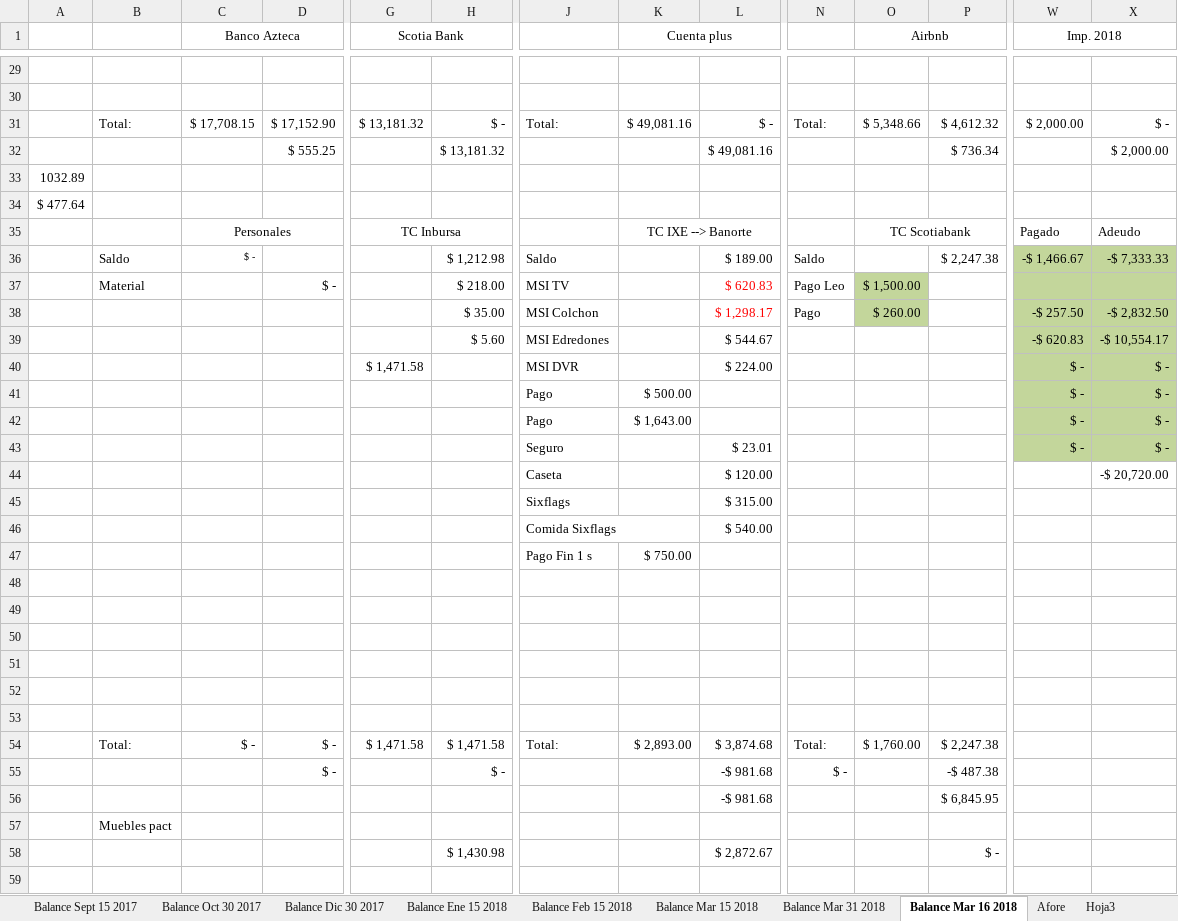
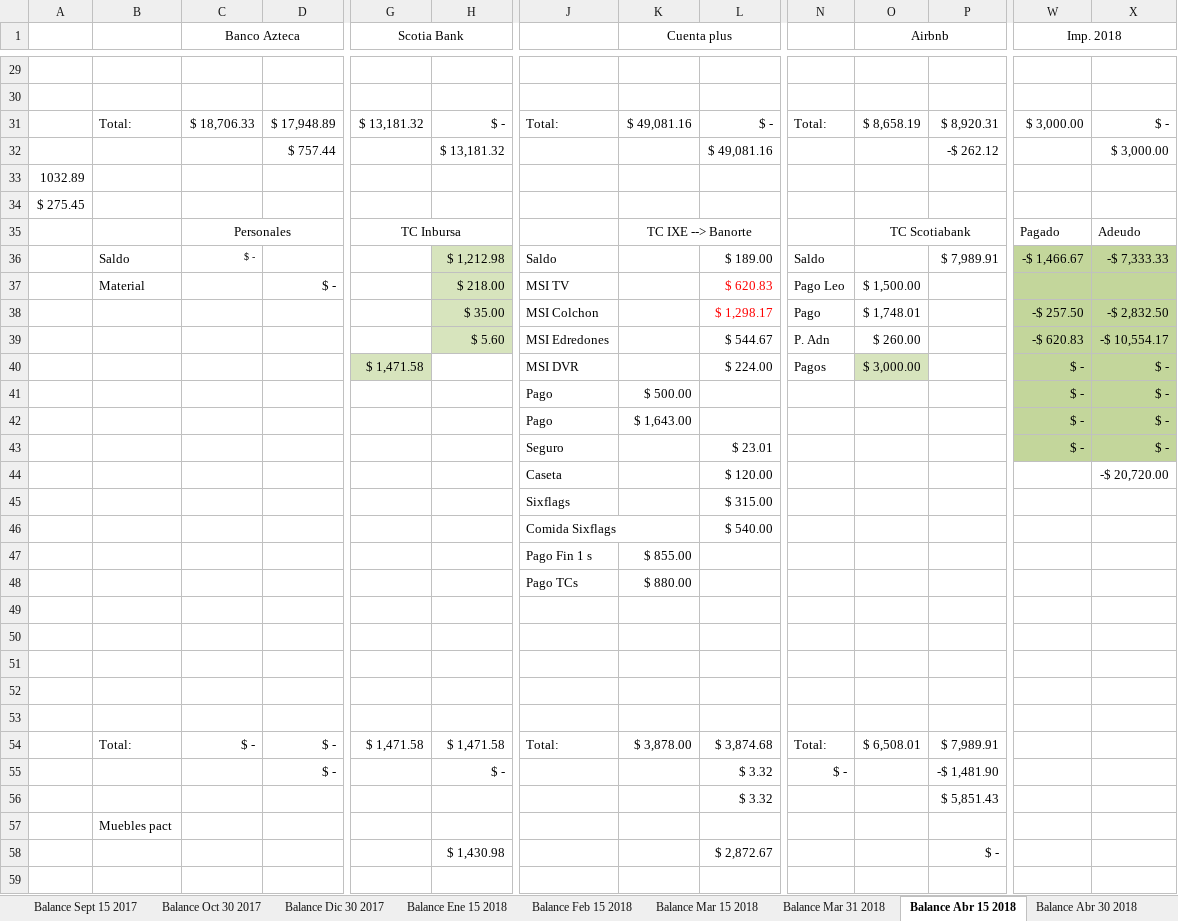
Before and after one commit to lgalexeii/alex_stuff, an Excel workbook: Cuentas ALG.xlsx, sheet Balance Abr 15 2018, drawn as a sheet; only a part is shown, gaps mark what is left out; values as stored, in another font and other column widths than the file's, no borders; conditional formats not drawn; removed rows and columns are numbered as before the commit, all else as after; rows hold the shown columns only; the diff covers the shown part only; the diff names each change by its address in the sheet, - before the commit and + after, or states it on an @@ line.

```diff
--- a/Cuentas ALG.xlsx (sheet Balance Abr 15 2018)
+++ b/Cuentas ALG.xlsx (sheet Balance Abr 15 2018)
-sheet tab: Balance Mar 16 2018
+sheet tab: Balance Abr 15 2018
-sheet tab: Afore
-sheet tab: Hoja3
+sheet tab: Balance Abr 30 2018
-C31 (Banco Azteca): $ 17,708.15
+C31 (Banco Azteca): $ 18,706.33
-D31: $ 17,152.90
+D31: $ 17,948.89
-O31 (Airbnb): $ 5,348.66
+O31 (Airbnb): $ 8,658.19
-P31: $ 4,612.32
+P31: $ 8,920.31
-W31 (Imp. 2018): $ 2,000.00
+W31 (Imp. 2018): $ 3,000.00
-D32: $ 555.25
+D32: $ 757.44
-P32: $ 736.34
+P32: -$ 262.12
-X32: $ 2,000.00
+X32: $ 3,000.00
-A34: $ 477.64
+A34: $ 275.45
-H36:H39 fill: none
+H36:H39 fill: #D7E4BD
-P36: $ 2,247.38
+P36: $ 7,989.91
-O37:O38 fill: #C3D69B
+O37:O38 fill: none
-O38 (Airbnb): $ 260.00
+O38 (Airbnb): $ 1,748.01
-N39: (empty)
+N39: P. Adn
-O39 (Airbnb): (empty)
+O39 (Airbnb): $ 260.00
-G40 fill: none
+G40 fill: #D7E4BD
-N40: (empty)
+N40: Pagos
-O40 (Airbnb): (empty)
+O40 (Airbnb): $ 3,000.00
-O40 fill: none
+O40 fill: #D7E4BD
-K47 (Cuenta plus): $ 750.00
+K47 (Cuenta plus): $ 855.00
+row 48:  |  |  |  |  |  | Pago TCs | $ 880.00
-row 53: (empty)
-K54 (Cuenta plus): $ 2,893.00
+K54 (Cuenta plus): $ 3,878.00
-O54 (Airbnb): $ 1,760.00
+O54 (Airbnb): $ 6,508.01
-P54: $ 2,247.38
+P54: $ 7,989.91
-L55:L56: -$ 981.68
+L55:L56: $ 3.32
-P55: -$ 487.38
+P55: -$ 1,481.90
-P56: $ 6,845.95
+P56: $ 5,851.43
```
Also changed, not shown: 4 added rows, 4 removed rows, 41 edited cells and cell formats elsewhere in this sheet, other sheet tabs, charts or pictures, 3 other files.
